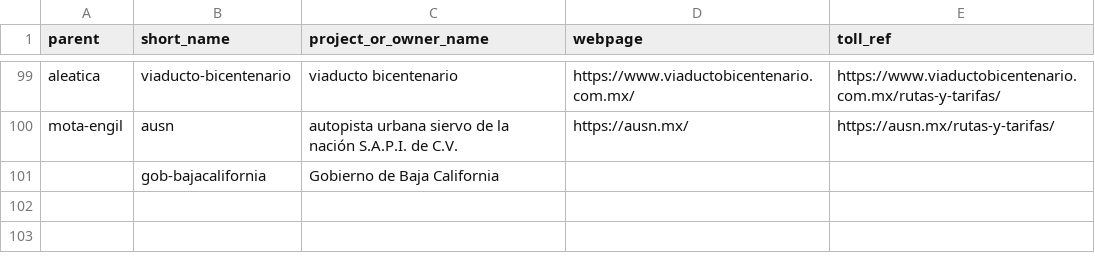
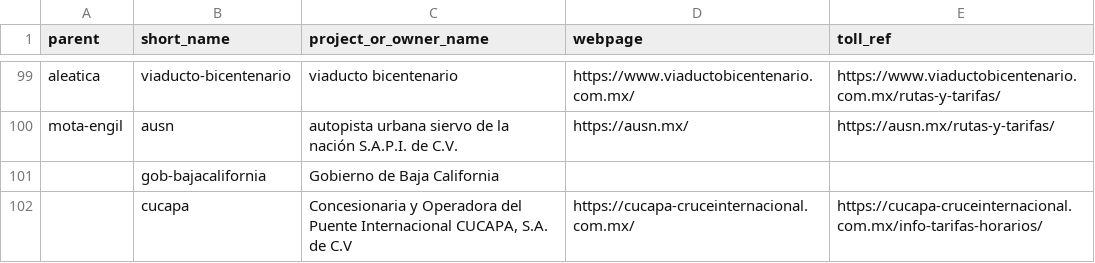
Before and after one commit to elaeon/tollbooth_etc_mx, a CSV file: data/tables/area_operators_mx.csv, drawn as a sheet; only a part is shown, gaps mark what is left out; the diff names each change by its address in the sheet, - before the commit and + after, or states it on an @@ line.

Commit message:
update data

```diff
--- a/data/tables/area_operators_mx.csv
+++ b/data/tables/area_operators_mx.csv
+row 102:  | cucapa | Concesionaria y Operadora del Puente Internacional CUCAPA, S.A. de C.V | https://cucapa-cruceinternacional.com.mx/ | https://cucapa-cruceinternacional.com.mx/info-tarifas-horarios/
```
Also changed, not shown: data/tables/2025/stretchs.csv, data/tables/2025/stretchs_toll.csv, 1 other file.
